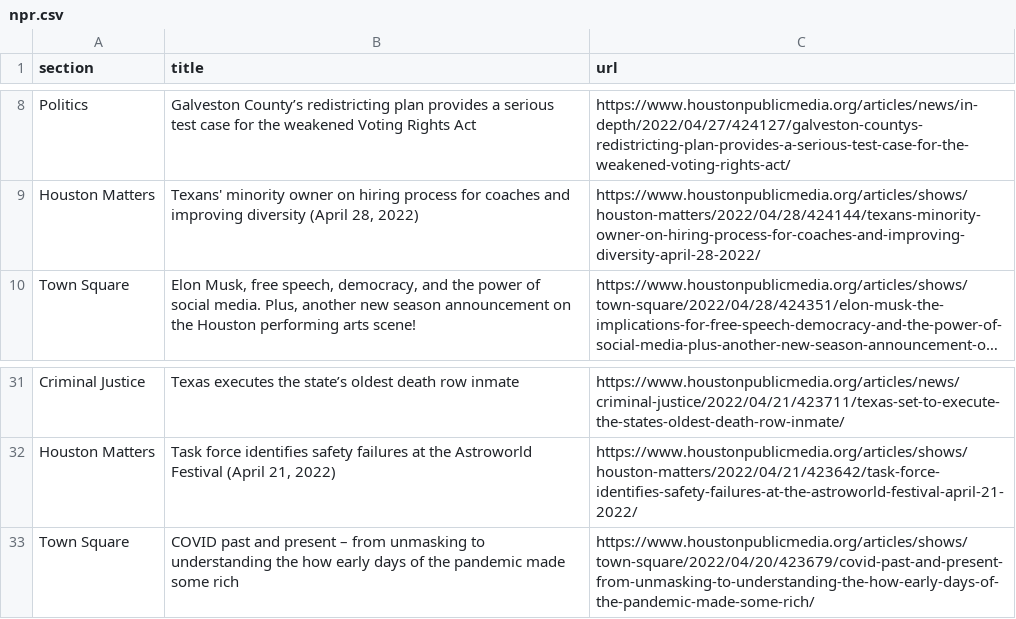
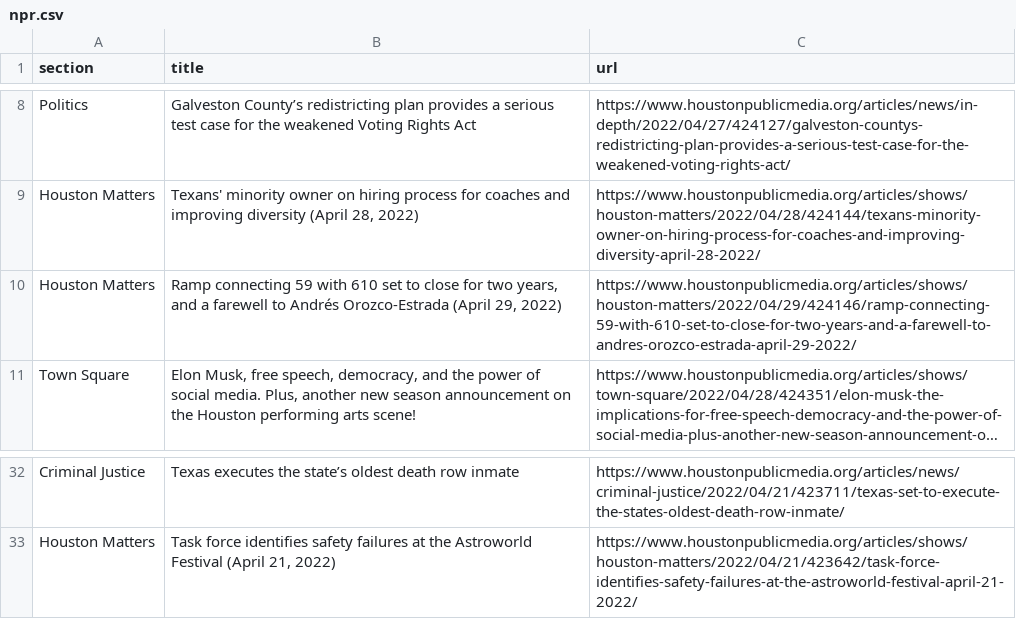
Before and after one commit to js5966/auto_run, a CSV file: npr.csv, drawn as a sheet; only a part is shown, gaps mark what is left out; long unchanged cells end in …; removed rows and columns are numbered as before the commit, all else as after; the diff names each change by its address in the sheet, - before the commit and + after, or states it on an @@ line.

```diff
--- a/npr.csv
+++ b/npr.csv
+row 10: Houston Matters | Ramp connecting 59 with 610 set to close for two years, and a farewell to Andrés Orozco-Estrada (April 29, 2022) | https://www.houstonpublicmedia.org/articles/shows/houston-matters/2022/04/29/424146/ramp-connecting-59-with-610-set-to-close-for-two-years-and-a-farewell-to-andres-orozco-estrada-april-29-2022/
-row 33: Town Square | COVID past and present – from unmasking to understanding the how early days of the pandemic made some rich | https://www.houstonpublicmedia.org/articles/shows/town-square/2022/04/20/423679/covid-past-and-present-from-unmasking-to-understanding-the-how-early-days-of-the-pandemic-made-some-rich/
```
